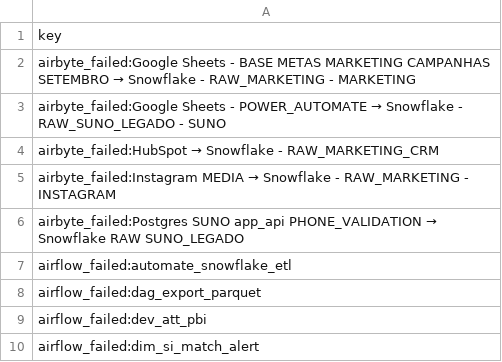
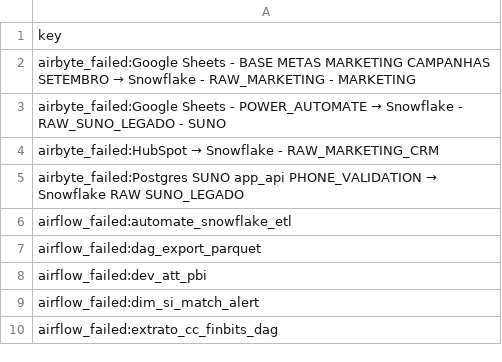
Before and after one commit to ThalesYoshikawaSuno/SunoObservabilidade, a CSV file: data/failure_alerted.csv, drawn as a sheet; only a part is shown; the shorter side is filled out with more unchanged rows.

```diff
--- a/data/failure_alerted.csv
+++ b/data/failure_alerted.csv
@@ -4,3 +4,2 @@ airbyte_failed:Google Sheets - POWER_AUTOMATE → Snowflake - RAW_SUNO_LEGADO -
 airbyte_failed:HubSpot → Snowflake - RAW_MARKETING_CRM
-airbyte_failed:Instagram MEDIA → Snowflake - RAW_MARKETING - INSTAGRAM
 airbyte_failed:Postgres SUNO app_api PHONE_VALIDATION → Snowflake RAW SUNO_LEGADO
```
Also changed, not shown: data/airbyte.csv, data/history_airbyte.csv, 1 other file.
